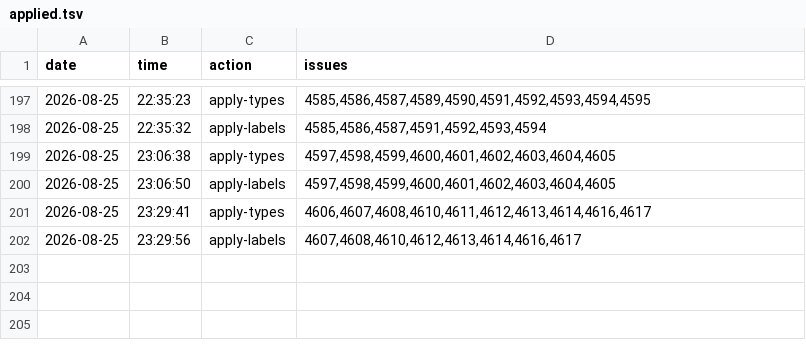
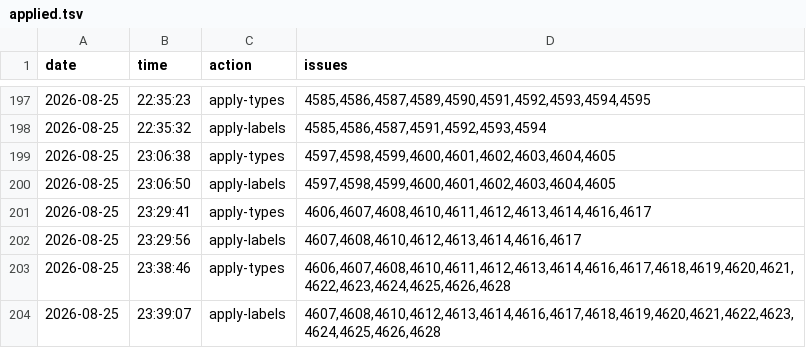
Before and after one commit to d-torrance/M2, a TSV file: bug-triage/applied.tsv, drawn as a sheet; only a part is shown, gaps mark what is left out; the diff names each change by its address in the sheet, - before the commit and + after, or states it on an @@ line.

```diff
--- a/bug-triage/applied.tsv
+++ b/bug-triage/applied.tsv
+row 203: 2026-08-25 | 23:38:46 | apply-types | 4606,4607,4608,4610,4611,4612,4613,4614,4616,4617,4618,4619,4620,4621,4622,4623,4624,4625,4626,4628
+row 204: 2026-08-25 | 23:39:07 | apply-labels | 4607,4608,4610,4612,4613,4614,4616,4617,4618,4619,4620,4621,4622,4623,4624,4625,4626,4628
```
Also changed, not shown: bug-triage/approved.tsv, 2 other files.
